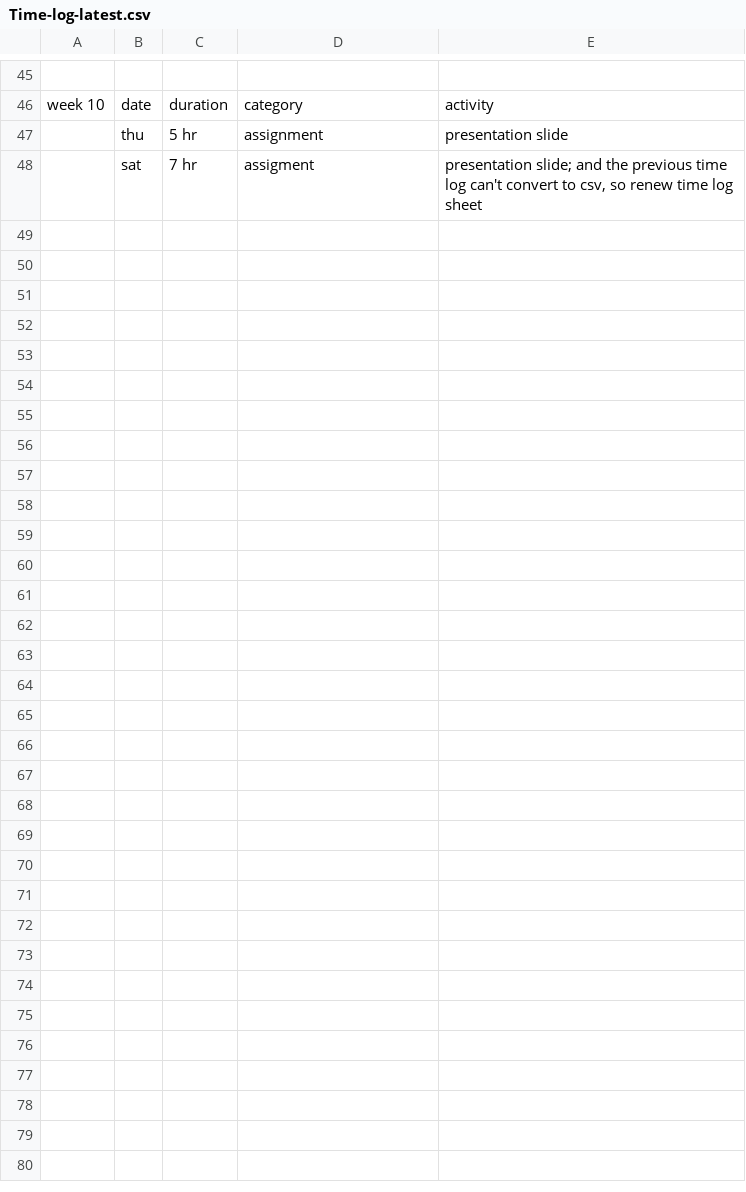
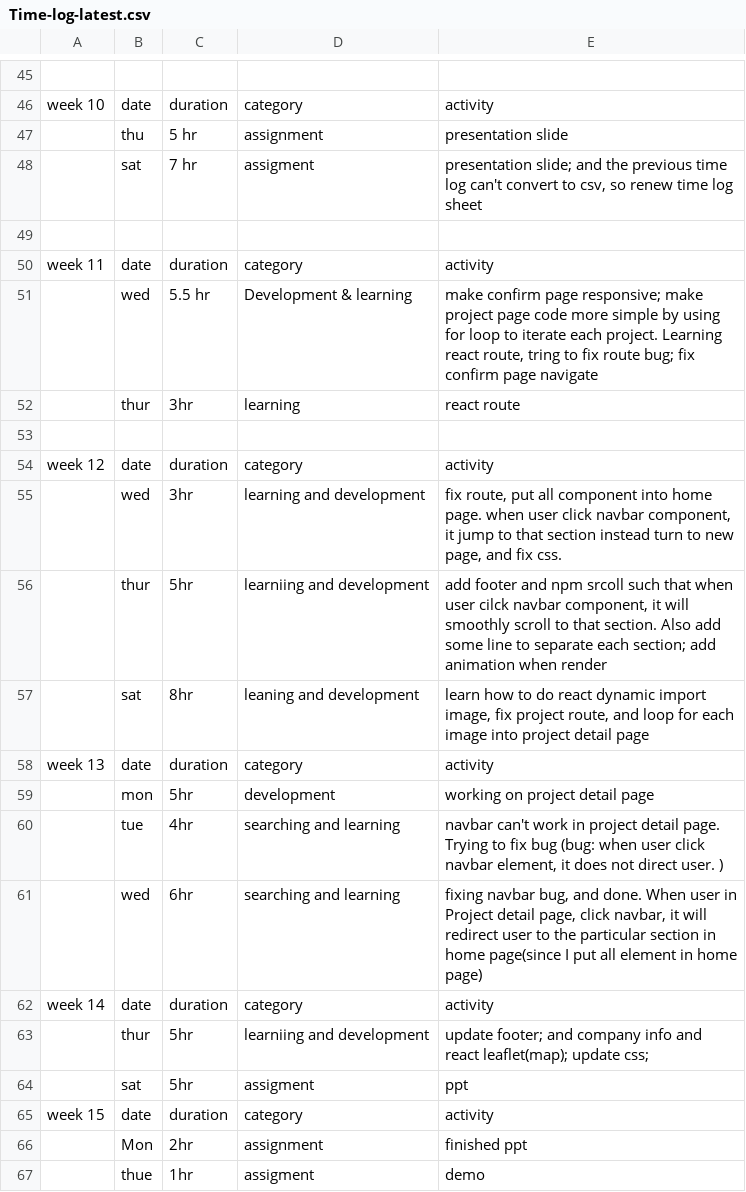
Before and after one commit to 1241548625/Construction-web-app, a CSV file: Time-log-latest.csv, drawn as a sheet; only a part is shown, gaps mark what is left out; the diff names each change by its address in the sheet, - before the commit and + after, or states it on an @@ line.

Commit message:
update time log

```diff
--- a/Time-log-latest.csv
+++ b/Time-log-latest.csv
+row 49: (empty)
+row 50: week 11 | date | duration | category | activity
+row 51:  | wed | 5.5 hr | Development & learning | make confirm page responsive; make project page code more simple by using for loop to iterate each project. Learning react route, tring to fix route bug; fix confirm page navigate
+row 52:  | thur | 3hr | learning | react route
+row 53: (empty)
+row 54: week 12 | date | duration | category | activity
+row 55:  | wed | 3hr | learning and development | fix route, put all component into home page. when user click navbar component, it jump to that section instead turn to new page, and fix css.
+row 56:  | thur | 5hr | learniing and development | add footer and npm srcoll such that when user cilck navbar component, it will smoothly scroll to that section. Also add some line to separate each section; add animation when render
+row 57:  | sat | 8hr | leaning and development | learn how to do react dynamic import image, fix project route, and loop for each image into project detail page
+row 58: week 13 | date | duration | category | activity
+row 59:  | mon | 5hr | development | working on project detail page
+row 60:  | tue | 4hr | searching and learning | navbar can't work in project detail page. Trying to fix bug (bug: when user click navbar element, it does not direct user. )
+row 61:  | wed | 6hr | searching and learning | fixing navbar bug, and done. When user in Project detail page, click navbar, it will redirect user to the particular section in home page(since I put all element in home page)
+row 62: week 14 | date | duration | category | activity
+row 63:  | thur | 5hr | learniing and development | update footer; and company info and react leaflet(map); update css;
+row 64:  | sat | 5hr | assigment | ppt
+row 65: week 15 | date | duration | category | activity
+row 66:  | Mon | 2hr | assignment | finished ppt
+row 67:  | thue | 1hr | assigment | demo
```
Also changed, not shown: 5 other files.
